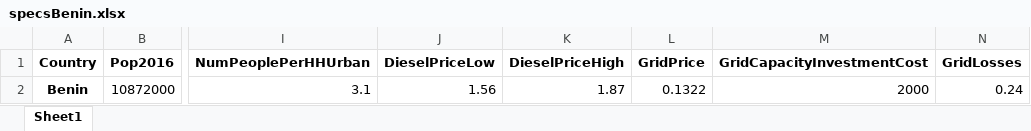
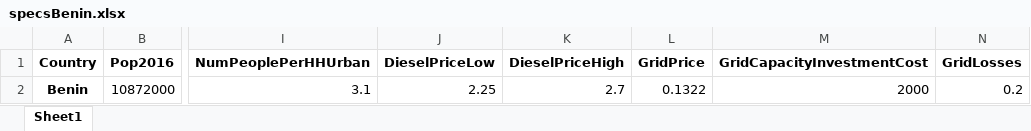
Before and after one commit to KTH-dESA/OnSSET-2016, an Excel workbook: pyonsset2018/Benin/specsBenin.xlsx, sheet Sheet1, drawn as a sheet; only a part is shown, gaps mark what is left out; values as stored, in another font and other column widths than the file's, no borders; the diff names each change by its address in the sheet, - before the commit and + after, or states it on an @@ line.

Commit message:
Updated costs

```diff
--- a/pyonsset2018/Benin/specsBenin.xlsx (sheet Sheet1)
+++ b/pyonsset2018/Benin/specsBenin.xlsx (sheet Sheet1)
-J2 (DieselPriceLow): 1.56
+J2 (DieselPriceLow): 2.25
-K2 (DieselPriceHigh): 1.87
+K2 (DieselPriceHigh): 2.7
-N2 (GridLosses): 0.24
+N2 (GridLosses): 0.2
```
Also changed, not shown: 1 other file.
